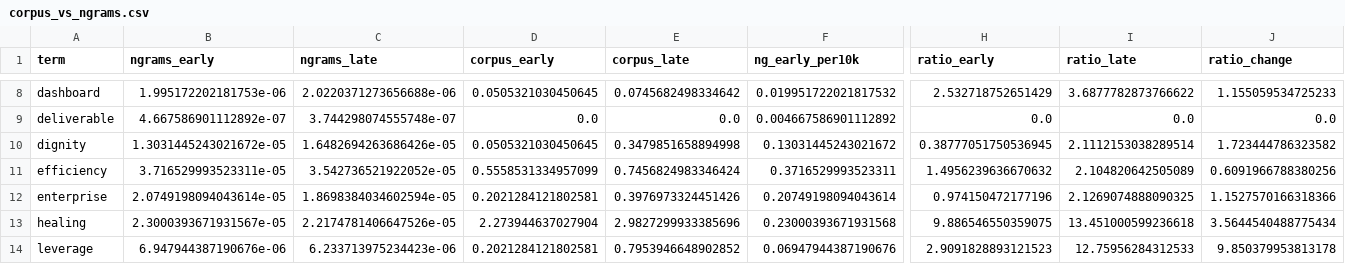
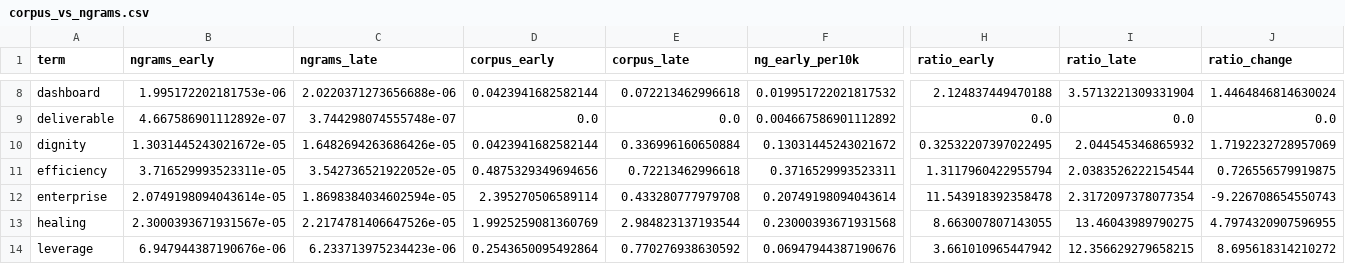
Before and after one commit to bobsterbeat/hospital-language-drift, a CSV file: report/corpus_vs_ngrams.csv, drawn as a sheet; only a part is shown, gaps mark what is left out; the diff covers the shown part only; the diff names each change by its address in the sheet, - before the commit and + after, or states it on an @@ line.

```diff
--- a/report/corpus_vs_ngrams.csv
+++ b/report/corpus_vs_ngrams.csv
-D8 (corpus_early): 0.0505321030450645
+D8 (corpus_early): 0.0423941682582144
-E8 (corpus_late): 0.0745682498334642
+E8 (corpus_late): 0.072213462996618
-H8 (ratio_early): 2.532718752651429
+H8 (ratio_early): 2.124837449470188
-I8 (ratio_late): 3.6877782873766622
+I8 (ratio_late): 3.5713221309331904
-J8 (ratio_change): 1.155059534725233
+J8 (ratio_change): 1.4464846814630024
-D10 (corpus_early): 0.0505321030450645
+D10 (corpus_early): 0.0423941682582144
-E10 (corpus_late): 0.3479851658894998
+E10 (corpus_late): 0.336996160650884
-H10 (ratio_early): 0.38777051750536945
+H10 (ratio_early): 0.32532207397022495
-I10 (ratio_late): 2.1112153038289514
+I10 (ratio_late): 2.044545346865932
-J10 (ratio_change): 1.723444786323582
+J10 (ratio_change): 1.7192232728957069
-D11 (corpus_early): 0.5558531334957099
+D11 (corpus_early): 0.4875329349694656
-E11 (corpus_late): 0.7456824983346424
+E11 (corpus_late): 0.72213462996618
-H11 (ratio_early): 1.4956239636670632
+H11 (ratio_early): 1.3117960422955794
-I11 (ratio_late): 2.104820642505089
+I11 (ratio_late): 2.0383526222154544
-J11 (ratio_change): 0.6091966788380256
+J11 (ratio_change): 0.726556579919875
-D12 (corpus_early): 0.2021284121802581
+D12 (corpus_early): 2.395270506589114
-E12 (corpus_late): 0.3976973324451426
+E12 (corpus_late): 0.433280777979708
-H12 (ratio_early): 0.974150472177196
+H12 (ratio_early): 11.543918392358478
-I12 (ratio_late): 2.1269074888090325
+I12 (ratio_late): 2.3172097378077354
-J12 (ratio_change): 1.1527570166318366
+J12 (ratio_change): -9.226708654550743
-D13 (corpus_early): 2.273944637027904
+D13 (corpus_early): 1.9925259081360769
-E13 (corpus_late): 2.9827299933385696
+E13 (corpus_late): 2.984823137193544
-H13 (ratio_early): 9.886546550359075
+H13 (ratio_early): 8.663007807143055
-I13 (ratio_late): 13.451000599236618
+I13 (ratio_late): 13.46043989790275
-J13 (ratio_change): 3.5644540488775434
+J13 (ratio_change): 4.7974320907596955
-D14 (corpus_early): 0.2021284121802581
+D14 (corpus_early): 0.2543650095492864
-E14 (corpus_late): 0.7953946648902852
+E14 (corpus_late): 0.770276938630592
-H14 (ratio_early): 2.9091828893121523
+H14 (ratio_early): 3.661010965447942
-I14 (ratio_late): 12.75956284312533
+I14 (ratio_late): 12.356629279658215
-J14 (ratio_change): 9.850379953813178
+J14 (ratio_change): 8.695618314210272
```
Also changed, not shown: 115 edited cells elsewhere in this file, report/collocations_care.csv, report/collocations_nurse.csv, 17 other files.
